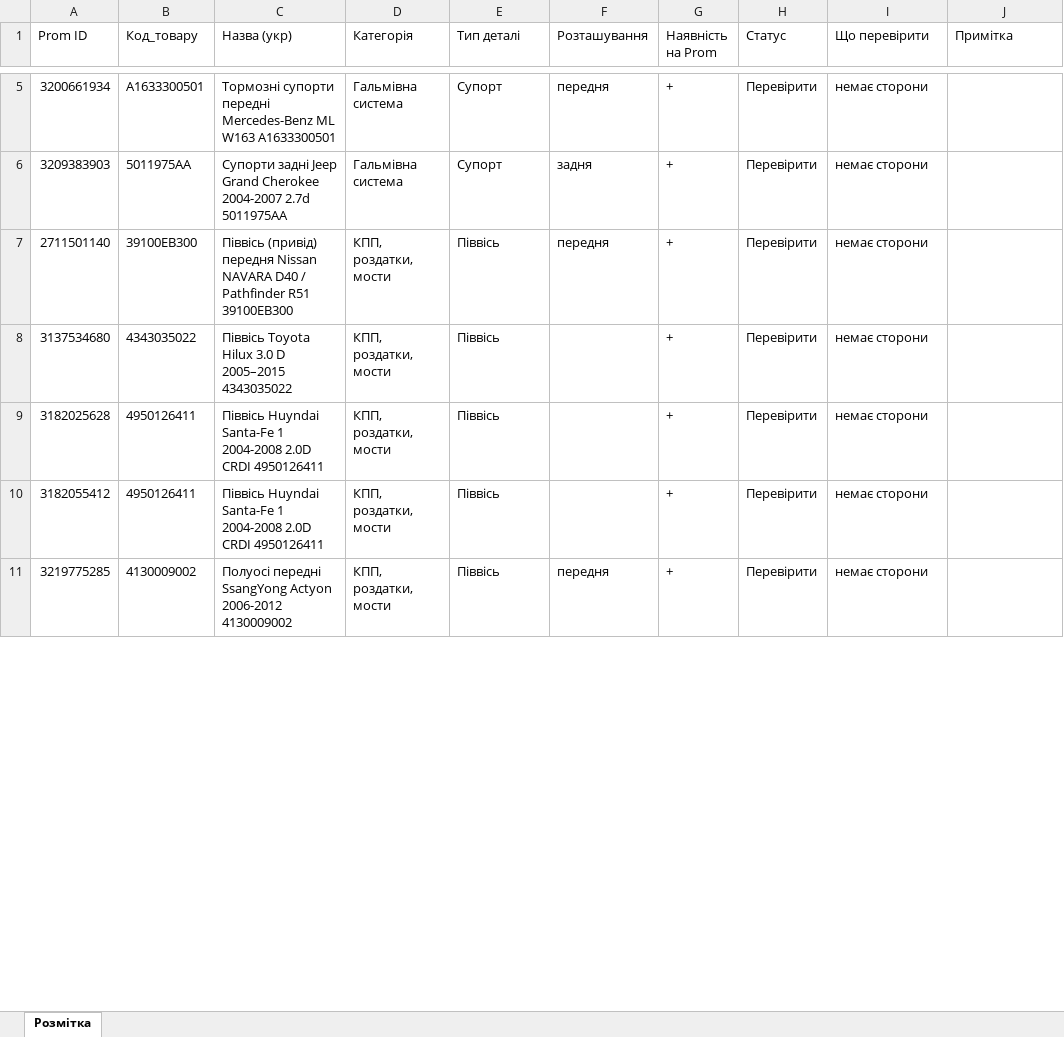
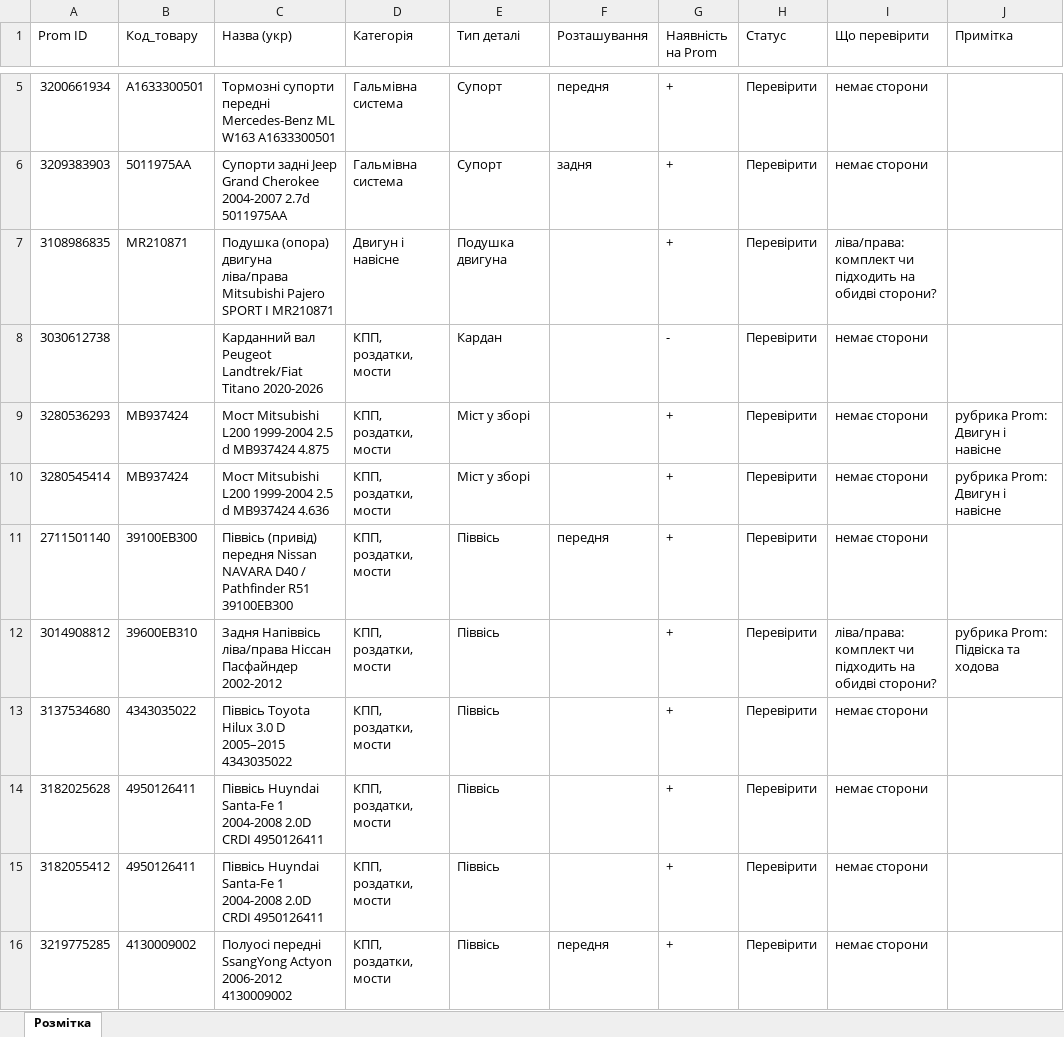
Before and after one commit to welldonegit/dlsauto, an Excel workbook: docs/products/DLSAuto_prom_rozmitka.xlsx, sheet Розмітка, drawn as a sheet; only a part is shown, gaps mark what is left out; values as stored, in another font and other column widths than the file's, no borders; the diff covers the shown part only; the diff names each change by its address in the sheet, - before the commit and + after, or states it on an @@ line.

```diff
--- a/docs/products/DLSAuto_prom_rozmitka.xlsx (sheet Розмітка)
+++ b/docs/products/DLSAuto_prom_rozmitka.xlsx (sheet Розмітка)
+row 7: 3108986835 | MR210871 | Подушка (опора) двигуна ліва/права Mitsubishi Pajero SPORT I MR210871 | Двигун і навісне | Подушка двигуна |  | + | Перевірити | ліва/права: комплект чи підходить на обидві сторони?
+row 8: 3030612738 |  | Карданний вал Peugeot Landtrek/Fiat Titano 2020-2026 | КПП, роздатки, мости | Кардан |  | - | Перевірити | немає сторони
+row 9: 3280536293 | MB937424 | Мост Mitsubishi L200 1999-2004 2.5 d MB937424 4.875 | КПП, роздатки, мости | Міст у зборі |  | + | Перевірити | немає сторони | рубрика Prom: Двигун і навісне
+row 10: 3280545414 | MB937424 | Мост Mitsubishi L200 1999-2004 2.5 d MB937424 4.636 | КПП, роздатки, мости | Міст у зборі |  | + | Перевірити | немає сторони | рубрика Prom: Двигун і навісне
+row 12: 3014908812 | 39600EB310 | Задня Напіввісь ліва/права Ніссан Пасфайндер 2002-2012 | КПП, роздатки, мости | Піввісь |  | + | Перевірити | ліва/права: комплект чи підходить на обидві сторони? | рубрика Prom: Підвіска та ходова
```
Also changed, not shown: 48 added rows, 53 removed rows and 53 edited cells elsewhere in this sheet, docs/products/DLSAuto_dovidnyk_typiv.xlsx, 5 other files.
